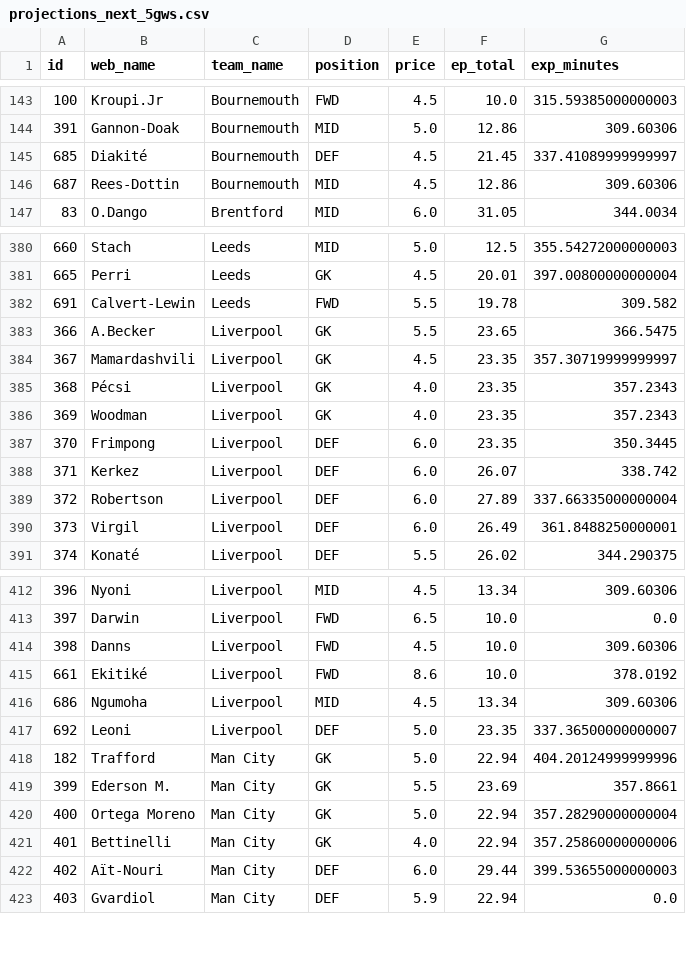
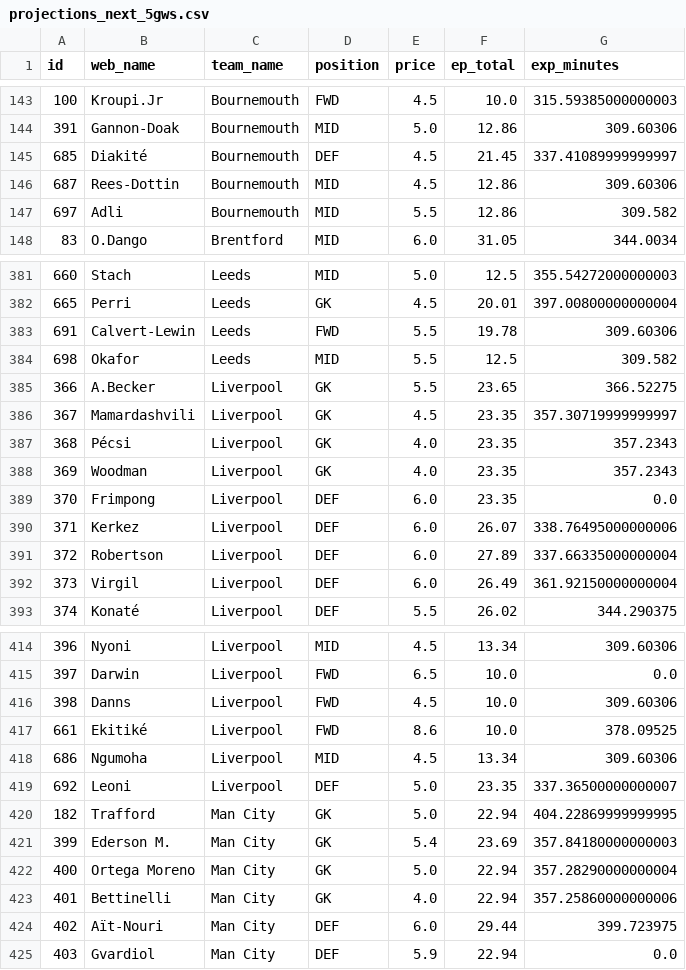
Before and after one commit to Willo-1982/fpl-analytics-advanced, a CSV file: data/cache/projections_next_5gws.csv, drawn as a sheet; only a part is shown, gaps mark what is left out; the diff covers the shown part only.

```diff
--- a/data/cache/projections_next_5gws.csv
+++ b/data/cache/projections_next_5gws.csv
@@ -146,2 +146,3 @@ id,web_name,team_name,position,price,ep_total,exp_minutes
 687,Rees-Dottin,Bournemouth,MID,4.5,12.86,309.60306
+697,Adli,Bournemouth,MID,5.5,12.86,309.582
 83,O.Dango,Brentford,MID,6.0,31.05,344.0034
@@ -381,4 +382,5 @@ id,web_name,team_name,position,price,ep_total,exp_minutes
 665,Perri,Leeds,GK,4.5,20.01,397.00800000000004
-691,Calvert-Lewin,Leeds,FWD,5.5,19.78,309.582
-366,A.Becker,Liverpool,GK,5.5,23.65,366.5475
+691,Calvert-Lewin,Leeds,FWD,5.5,19.78,309.60306
+698,Okafor,Leeds,MID,5.5,12.5,309.582
+366,A.Becker,Liverpool,GK,5.5,23.65,366.52275
 367,Mamardashvili,Liverpool,GK,4.5,23.35,357.30719999999997
@@ -386,6 +388,6 @@ id,web_name,team_name,position,price,ep_total,exp_minutes
 369,Woodman,Liverpool,GK,4.0,23.35,357.2343
-370,Frimpong,Liverpool,DEF,6.0,23.35,350.3445
-371,Kerkez,Liverpool,DEF,6.0,26.07,338.742
+370,Frimpong,Liverpool,DEF,6.0,23.35,0.0
+371,Kerkez,Liverpool,DEF,6.0,26.07,338.76495000000006
 372,Robertson,Liverpool,DEF,6.0,27.89,337.66335000000004
-373,Virgil,Liverpool,DEF,6.0,26.49,361.8488250000001
+373,Virgil,Liverpool,DEF,6.0,26.49,361.92150000000004
 374,Konaté,Liverpool,DEF,5.5,26.02,344.290375
@@ -414,10 +416,10 @@ id,web_name,team_name,position,price,ep_total,exp_minutes
 398,Danns,Liverpool,FWD,4.5,10.0,309.60306
-661,Ekitiké,Liverpool,FWD,8.6,10.0,378.0192
+661,Ekitiké,Liverpool,FWD,8.6,10.0,378.09525
 686,Ngumoha,Liverpool,MID,4.5,13.34,309.60306
 692,Leoni,Liverpool,DEF,5.0,23.35,337.36500000000007
-182,Trafford,Man City,GK,5.0,22.94,404.20124999999996
-399,Ederson M.,Man City,GK,5.5,23.69,357.8661
+182,Trafford,Man City,GK,5.0,22.94,404.22869999999995
+399,Ederson M.,Man City,GK,5.4,23.69,357.84180000000003
 400,Ortega Moreno,Man City,GK,5.0,22.94,357.28290000000004
 401,Bettinelli,Man City,GK,4.0,22.94,357.25860000000006
-402,Aït-Nouri,Man City,DEF,6.0,29.44,399.53655000000003
+402,Aït-Nouri,Man City,DEF,6.0,29.44,399.723975
 403,Gvardiol,Man City,DEF,5.9,22.94,0.0
```
Also changed, not shown: 123 edited cells elsewhere in this file, data/cache/xgxa_players.csv.
